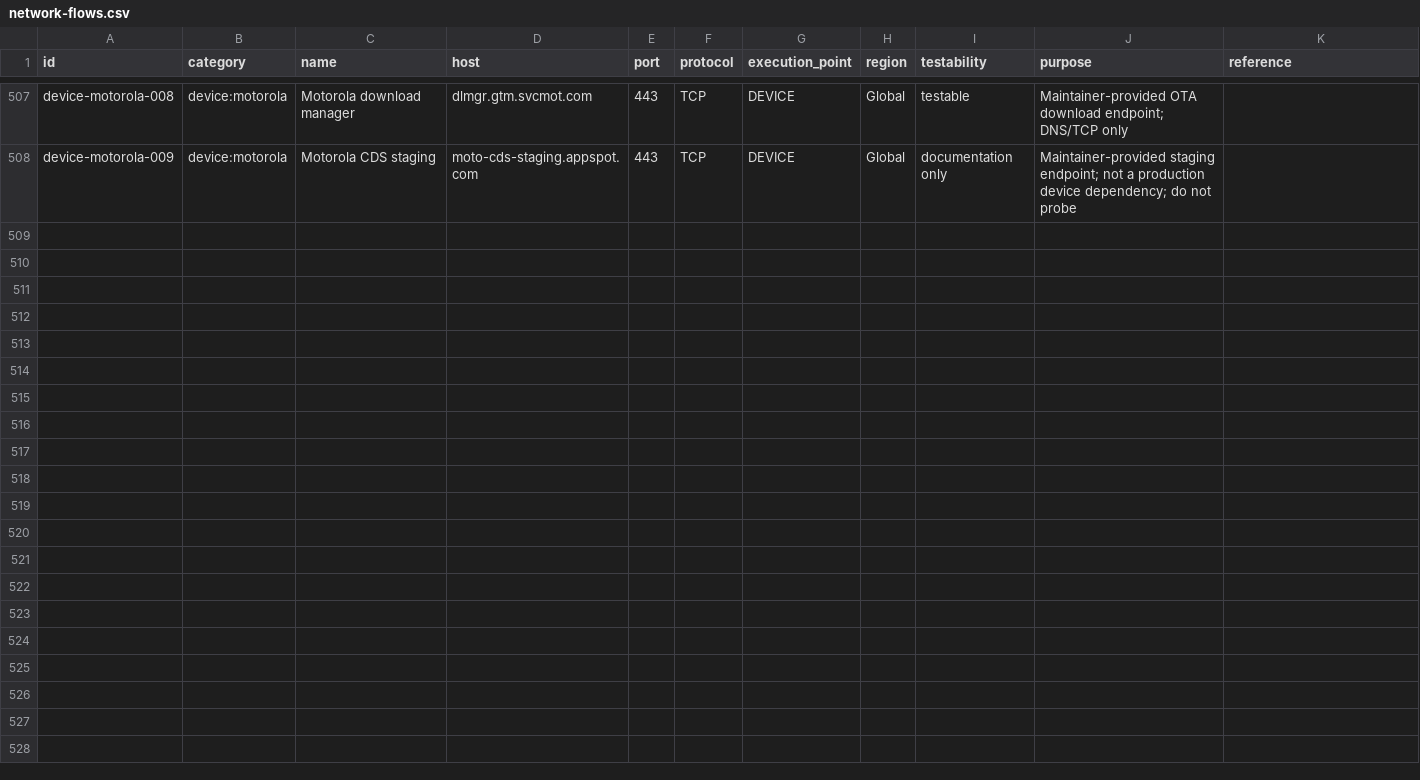
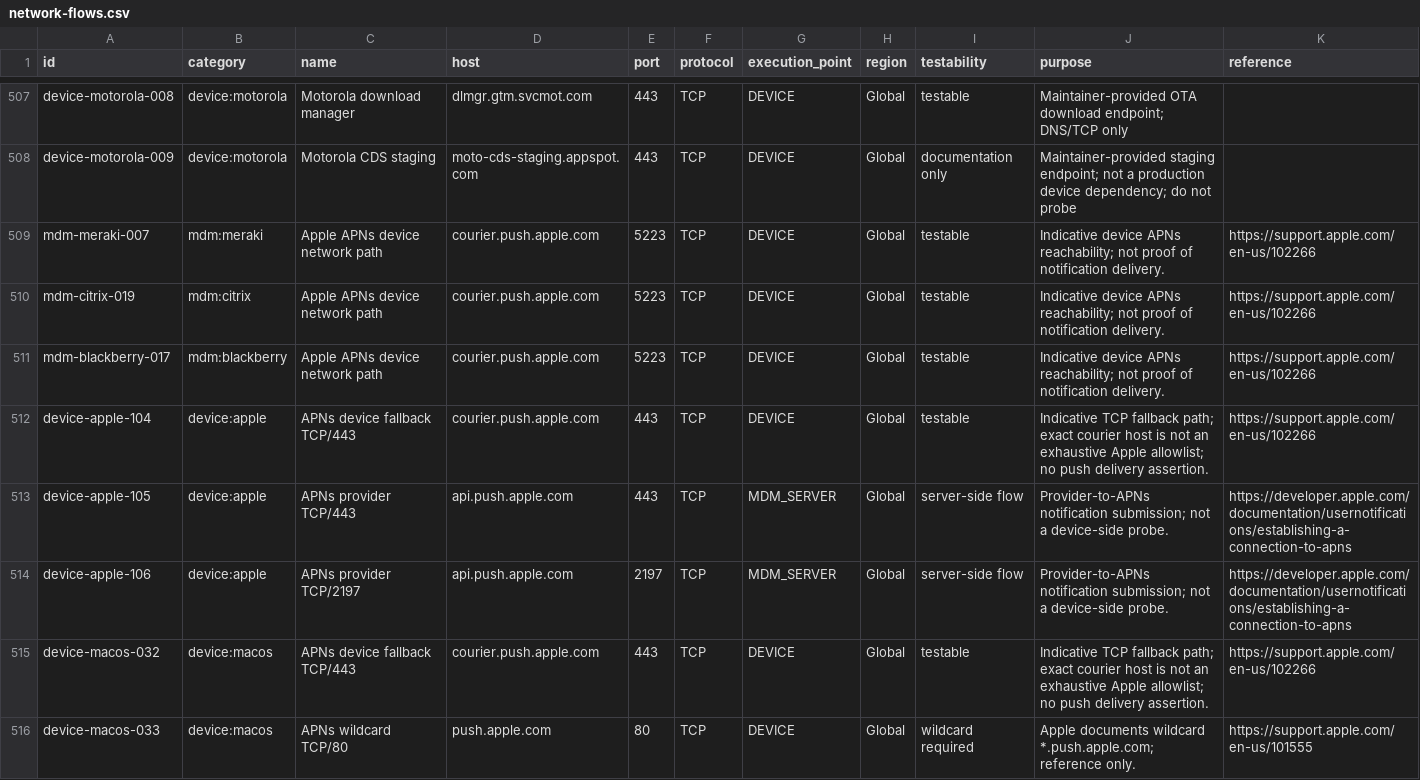
Before and after one commit to ivanboi/MDM-SYSTEM-CHECK-SUPPORT, a CSV file: data/network/network-flows.csv, drawn as a sheet; only a part is shown, gaps mark what is left out; the diff covers the shown part only.

```diff
--- a/data/network/network-flows.csv
+++ b/data/network/network-flows.csv
@@ -508 +508,9 @@ id,category,name,host,port,protocol,execution_point,region,testability,purpose,r
 "device-motorola-009","device:motorola","Motorola CDS staging","moto-cds-staging.appspot.com","443","TCP","DEVICE","Global","documentation only","Maintainer-provided staging endpoint; not a production device dependency; do not probe",""
+"mdm-meraki-007","mdm:meraki","Apple APNs device network path","courier.push.apple.com","5223","TCP","DEVICE","Global","testable","Indicative device APNs reachability; not proof of notification delivery.","https://support.apple.com/en-us/102266"
+"mdm-citrix-019","mdm:citrix","Apple APNs device network path","courier.push.apple.com","5223","TCP","DEVICE","Global","testable","Indicative device APNs reachability; not proof of notification delivery.","https://support.apple.com/en-us/102266"
+"mdm-blackberry-017","mdm:blackberry","Apple APNs device network path","courier.push.apple.com","5223","TCP","DEVICE","Global","testable","Indicative device APNs reachability; not proof of notification delivery.","https://support.apple.com/en-us/102266"
+"device-apple-104","device:apple","APNs device fallback TCP/443","courier.push.apple.com","443","TCP","DEVICE","Global","testable","Indicative TCP fallback path; exact courier host is not an exhaustive Apple allowlist; no push delivery assertion.","https://support.apple.com/en-us/102266"
+"device-apple-105","device:apple","APNs provider TCP/443","api.push.apple.com","443","TCP","MDM_SERVER","Global","server-side flow","Provider-to-APNs notification submission; not a device-side probe.","https://developer.apple.com/documentation/usernotifications/establishing-a-connection-to-apns"
+"device-apple-106","device:apple","APNs provider TCP/2197","api.push.apple.com","2197","TCP","MDM_SERVER","Global","server-side flow","Provider-to-APNs notification submission; not a device-side probe.","https://developer.apple.com/documentation/usernotifications/establishing-a-connection-to-apns"
+"device-macos-032","device:macos","APNs device fallback TCP/443","courier.push.apple.com","443","TCP","DEVICE","Global","testable","Indicative TCP fallback path; exact courier host is not an exhaustive Apple allowlist; no push delivery assertion.","https://support.apple.com/en-us/102266"
+"device-macos-033","device:macos","APNs wildcard TCP/80","push.apple.com","80","TCP","DEVICE","Global","wildcard required","Apple documents wildcard *.push.apple.com; reference only.","https://support.apple.com/en-us/101555"
```
Also changed, not shown: 7 added rows and 24 edited cells elsewhere in this file, 1 other file.
